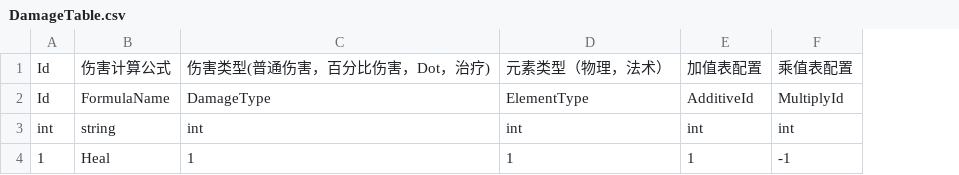
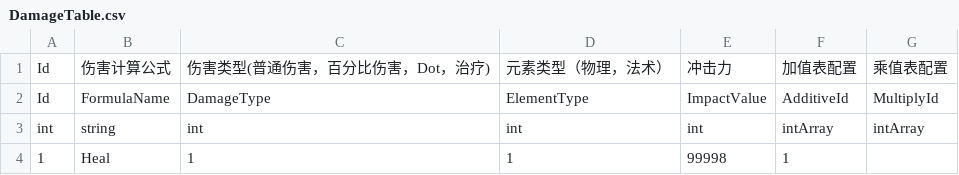
Before and after one commit to SwaterCc/BAeditor, a CSV file: Assets/BattleData/CSV/DamageTable.csv, drawn as a sheet; addresses are those after the commit; the diff names each change by its address in the sheet, - before the commit and + after, or states it on an @@ line.

```diff
--- a/Assets/BattleData/CSV/DamageTable.csv
+++ b/Assets/BattleData/CSV/DamageTable.csv
+column E, rows 1-4: 冲击力 | ImpactValue | int | 99998
-F3: int
+F3: intArray
-G3: int
+G3: intArray
-G4: -1
+G4: (empty)
```
Also changed, not shown: Assets/BattleData/CSV/ActorPrototypeTable.csv, Assets/BattleData/CSV/ActorShowTable.csv, 45 other files.
